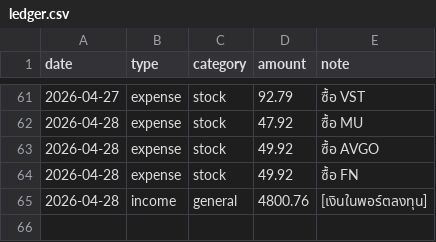
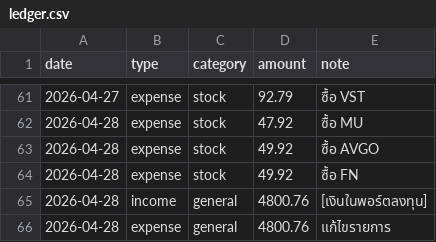
Before and after one commit to BenLaderan/ben-finances-, a CSV file: finances/ledger.csv, drawn as a sheet; only a part is shown, gaps mark what is left out; the diff names each change by its address in the sheet, - before the commit and + after, or states it on an @@ line.

Commit message:
ledger: expense 4800.76 แก้ไขรายการ

```diff
--- a/finances/ledger.csv
+++ b/finances/ledger.csv
+row 66: 2026-04-28 | expense | general | 4800.76 | แก้ไขรายการ
```
